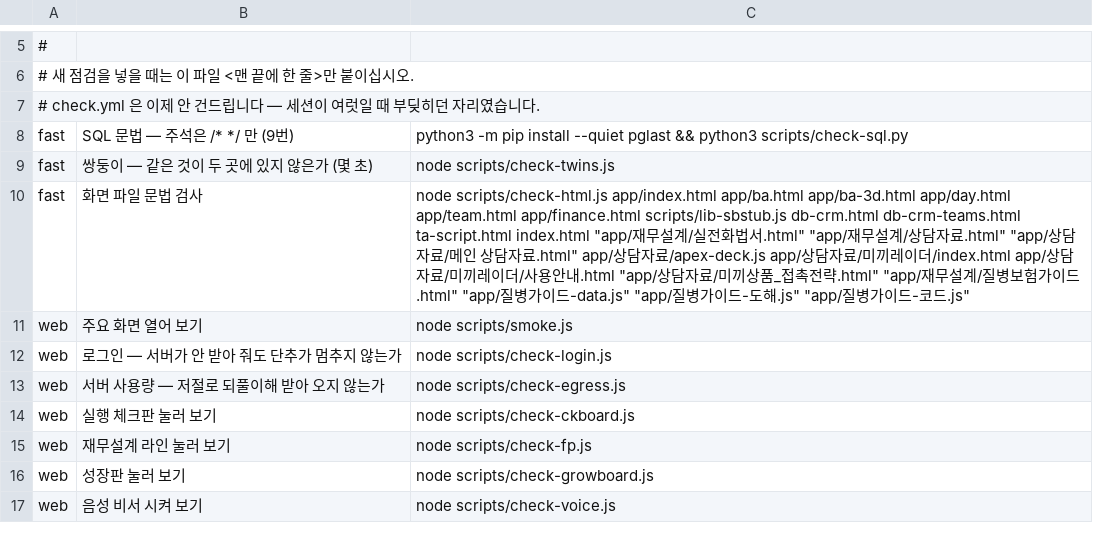
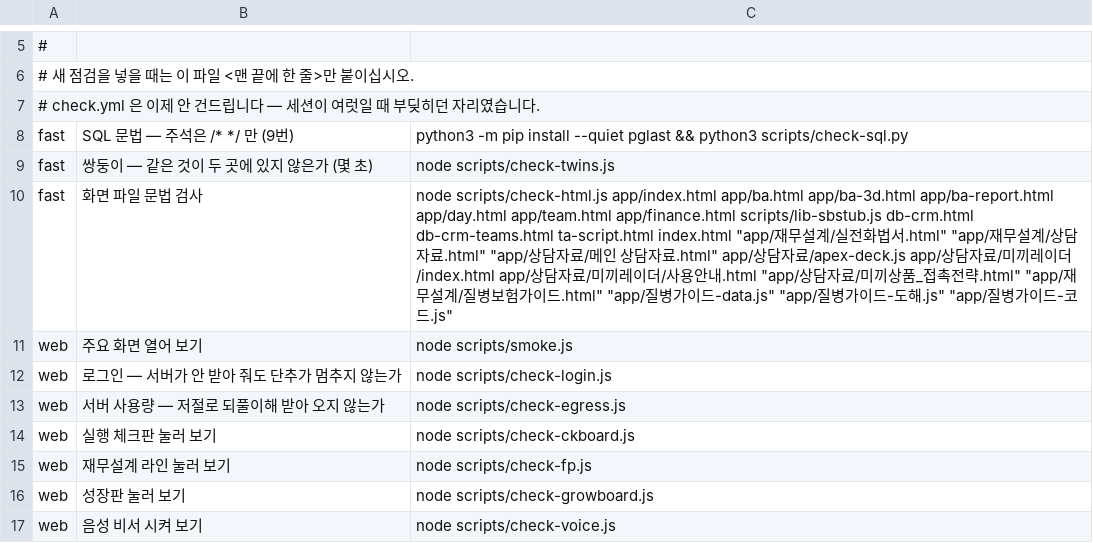
Before and after one commit to asdf827258-lab/apex-crm, a TSV file: scripts/checks.tsv, drawn as a sheet; only a part is shown, gaps mark what is left out.

```diff
--- a/scripts/checks.tsv
+++ b/scripts/checks.tsv
@@ -9,3 +9,3 @@ fast	SQL 문법 — 주석은 /* */ 만 (9번)	python3 -m pip install --quiet pg
 fast	쌍둥이 — 같은 것이 두 곳에 있지 않은가 (몇 초)	node scripts/check-twins.js
-fast	화면 파일 문법 검사	node scripts/check-html.js app/index.html app/ba.html app/ba-3d.html app/day.html app/team.html app/finance.html scripts/lib-sbstub.js db-crm.html db-crm-teams.html ta-script.html index.html "app/재무설계/실전화법서.html" "app/재무설계/상담자료.html" "app/상담자료/메인 상담자료.html" app/상담자료/apex-deck.js app/상담자료/미끼레이더/index.html app/상담자료/미끼레이더/사용안내.html "app/상담자료/미끼상품_접촉전략.html" "app/재무설계/질병보험가이드.html" "app/질병가이드-data.js" "app/질병가이드-도해.js" "app/질병가이드-코드.js"
+fast	화면 파일 문법 검사	node scripts/check-html.js app/index.html app/ba.html app/ba-3d.html app/ba-report.html app/day.html app/team.html app/finance.html scripts/lib-sbstub.js db-crm.html db-crm-teams.html ta-script.html index.html "app/재무설계/실전화법서.html" "app/재무설계/상담자료.html" "app/상담자료/메인 상담자료.html" app/상담자료/apex-deck.js app/상담자료/미끼레이더/index.html app/상담자료/미끼레이더/사용안내.html "app/상담자료/미끼상품_접촉전략.html" "app/재무설계/질병보험가이드.html" "app/질병가이드-data.js" "app/질병가이드-도해.js" "app/질병가이드-코드.js"
 web	주요 화면 열어 보기	node scripts/smoke.js
```
Also changed, not shown: docs/말씀대장.tsv, 4 other files.
